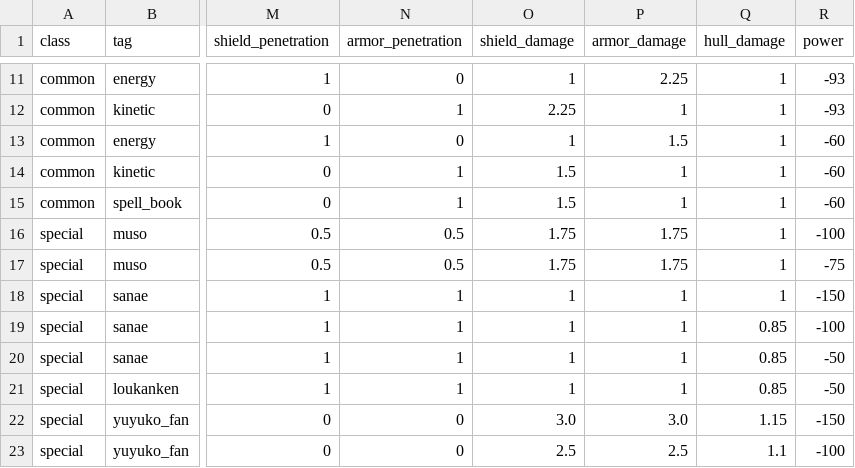
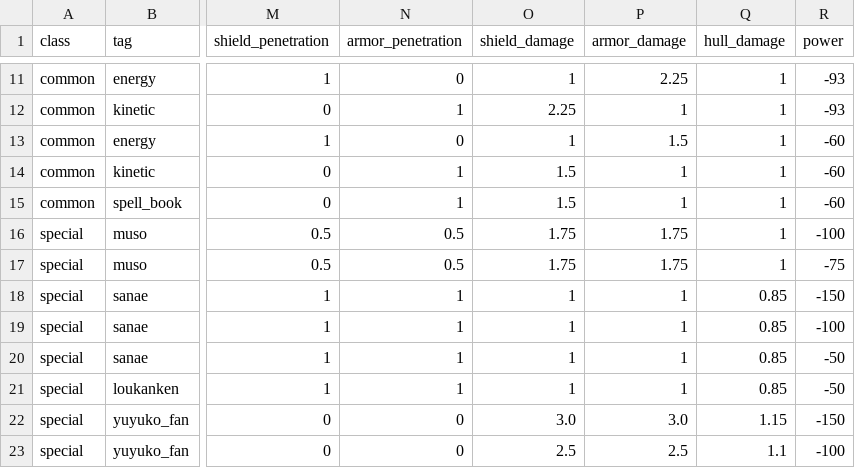
Before and after one commit to touhou-gulaxy/touhou4, a CSV file: utils/components_attributes.csv, drawn as a sheet; only a part is shown, gaps mark what is left out; the diff names each change by its address in the sheet, - before the commit and + after, or states it on an @@ line.

```diff
--- a/utils/components_attributes.csv
+++ b/utils/components_attributes.csv
-Q18 (hull_damage): 1
+Q18 (hull_damage): 0.85
```
Also changed, not shown: 9 other files.
